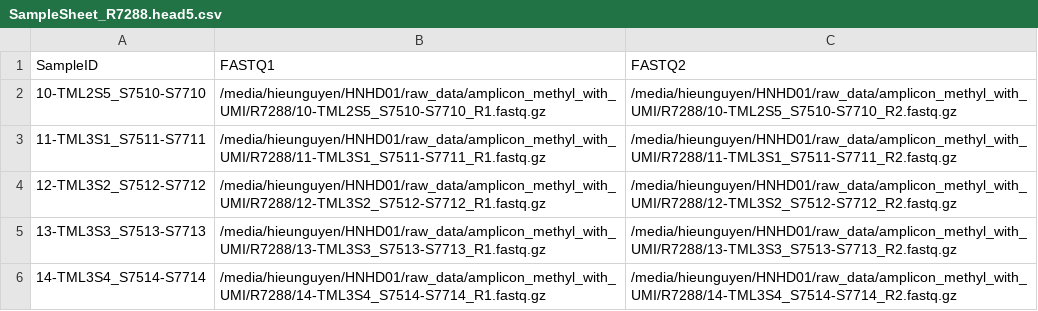
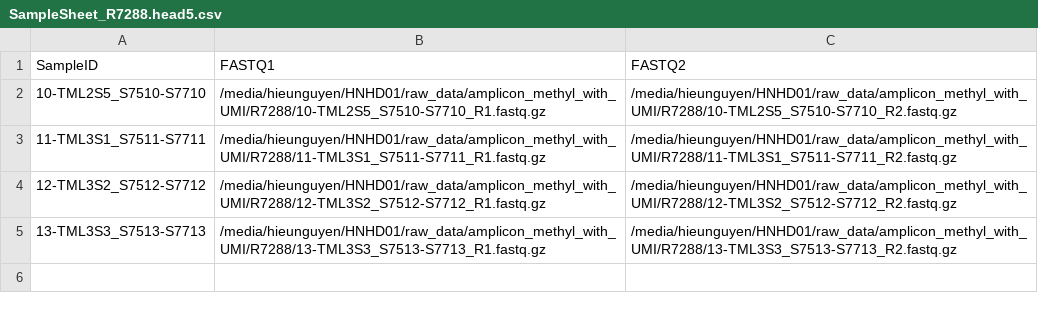
Before and after one commit to hieunguyen4193/ampliconSeq_UMI, a CSV file: SampleSheets/SampleSheet_R7288.head5.csv, drawn as a sheet.

```diff
--- a/SampleSheets/SampleSheet_R7288.head5.csv
+++ b/SampleSheets/SampleSheet_R7288.head5.csv
@@ -5,2 +5 @@ SampleID,FASTQ1,FASTQ2
 13-TML3S3_S7513-S7713,/media/hieunguyen/HNHD01/raw_data/amplicon_methyl_with_UMI/R7288/13-TML3S3_S7513-S7713_R1.fastq.gz,/media/hieunguyen/HNHD01/raw_data/amplicon_methyl_with_UMI/R7288/13-TML3S3_S7513-S7713_R2.fastq.gz
-14-TML3S4_S7514-S7714,/media/hieunguyen/HNHD01/raw_data/amplicon_methyl_with_UMI/R7288/14-TML3S4_S7514-S7714_R1.fastq.gz,/media/hieunguyen/HNHD01/raw_data/amplicon_methyl_with_UMI/R7288/14-TML3S4_S7514-S7714_R2.fastq.gz
```
Also changed, not shown: 13 other files.
